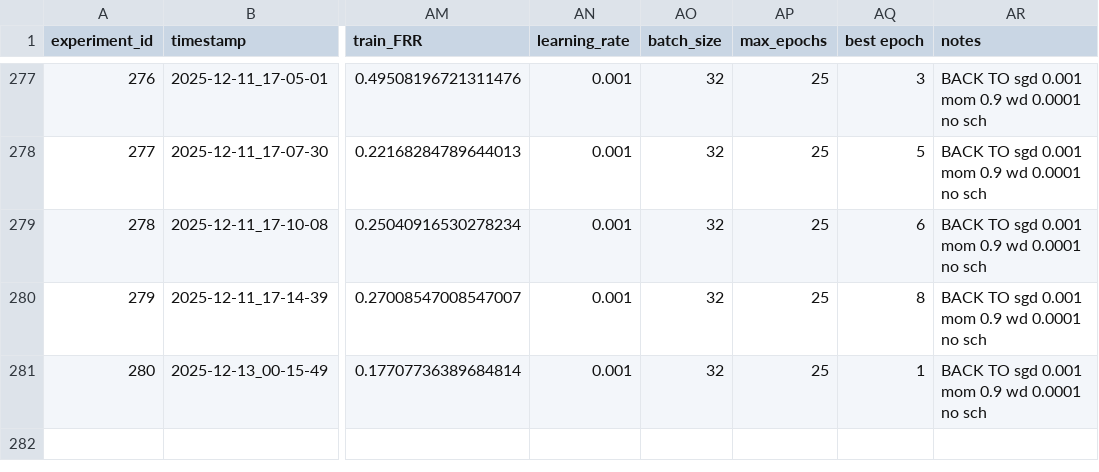
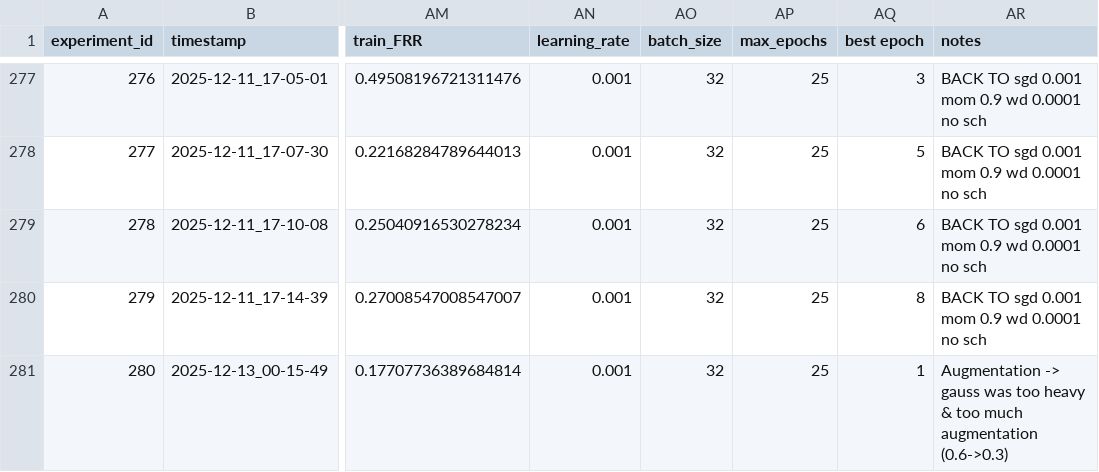
Before and after one commit to rybaks72/IML_Voice_Recognition, a CSV file: results/tests_results.csv, drawn as a sheet; only a part is shown, gaps mark what is left out; the diff names each change by its address in the sheet, - before the commit and + after, or states it on an @@ line.

Commit message:
update

```diff
--- a/results/tests_results.csv
+++ b/results/tests_results.csv
-AR281 (notes): BACK TO sgd 0.001 mom 0.9 wd 0.0001 no sch
+AR281 (notes): Augmentation -> gauss was too heavy & too much augmentation (0.6->0.3)
```
